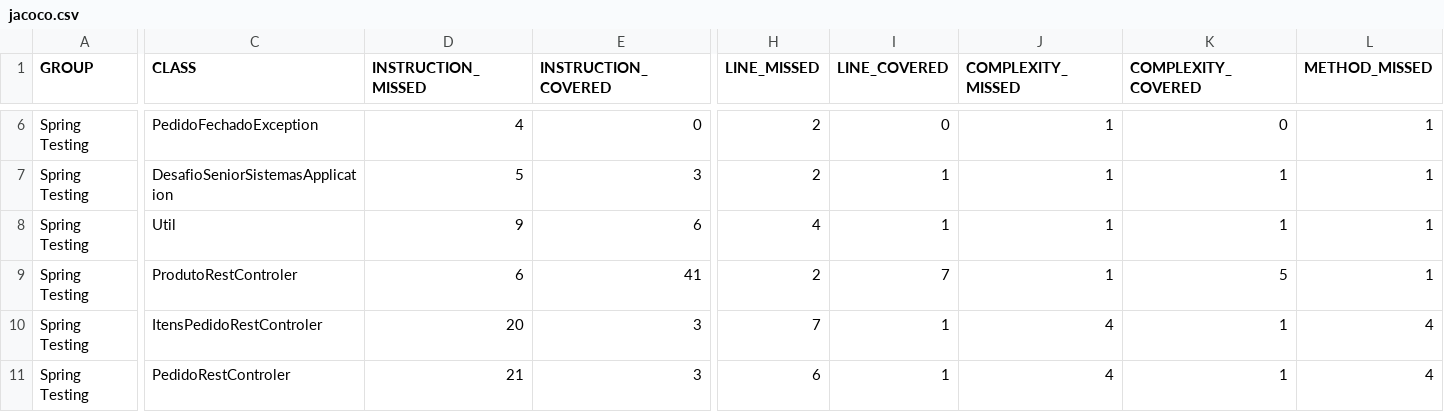
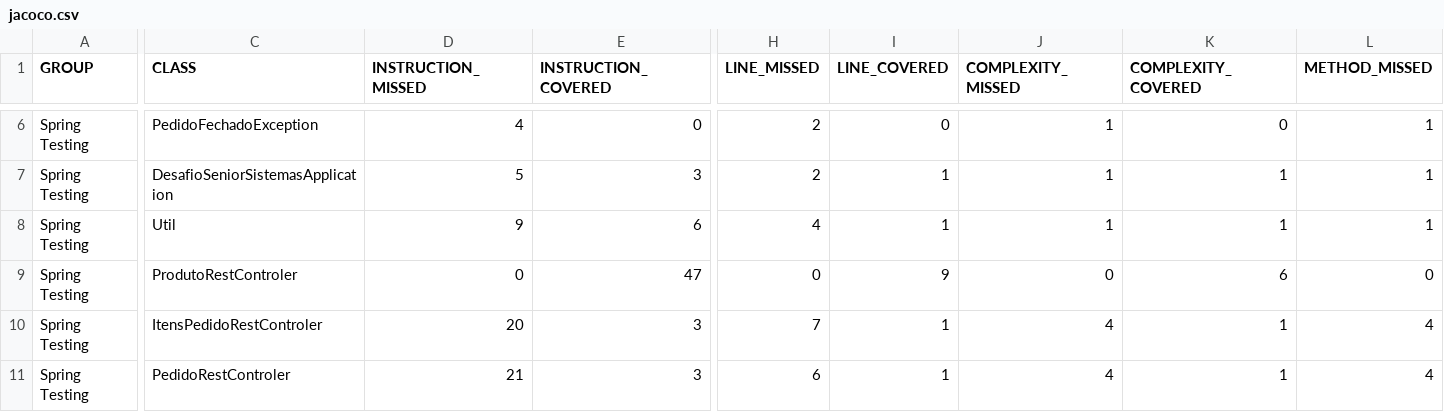
Before and after one commit to danielkrokovsky/desafio_senior_sistemas, a CSV file: target/site/jacoco/jacoco.csv, drawn as a sheet; only a part is shown, gaps mark what is left out; the diff covers the shown part only; the diff names each change by its address in the sheet, - before the commit and + after, or states it on an @@ line.

```diff
--- a/target/site/jacoco/jacoco.csv
+++ b/target/site/jacoco/jacoco.csv
-D9 (INSTRUCTION_MISSED): 6
+D9 (INSTRUCTION_MISSED): 0
-E9 (INSTRUCTION_COVERED): 41
+E9 (INSTRUCTION_COVERED): 47
-H9 (LINE_MISSED): 2
+H9 (LINE_MISSED): 0
-I9 (LINE_COVERED): 7
+I9 (LINE_COVERED): 9
-J9 (COMPLEXITY_MISSED): 1
+J9 (COMPLEXITY_MISSED): 0
-K9 (COMPLEXITY_COVERED): 5
+K9 (COMPLEXITY_COVERED): 6
-L9 (METHOD_MISSED): 1
+L9 (METHOD_MISSED): 0
```
Also changed, not shown: 1 edited cell elsewhere in this file, 13 other files.
